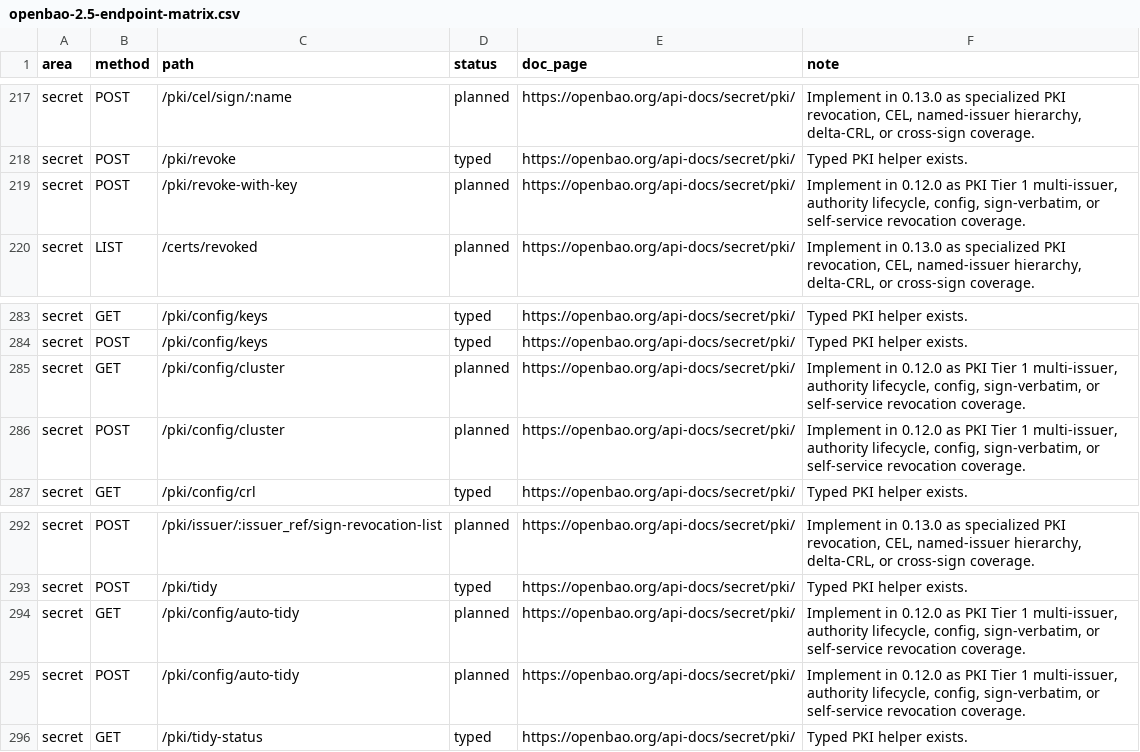
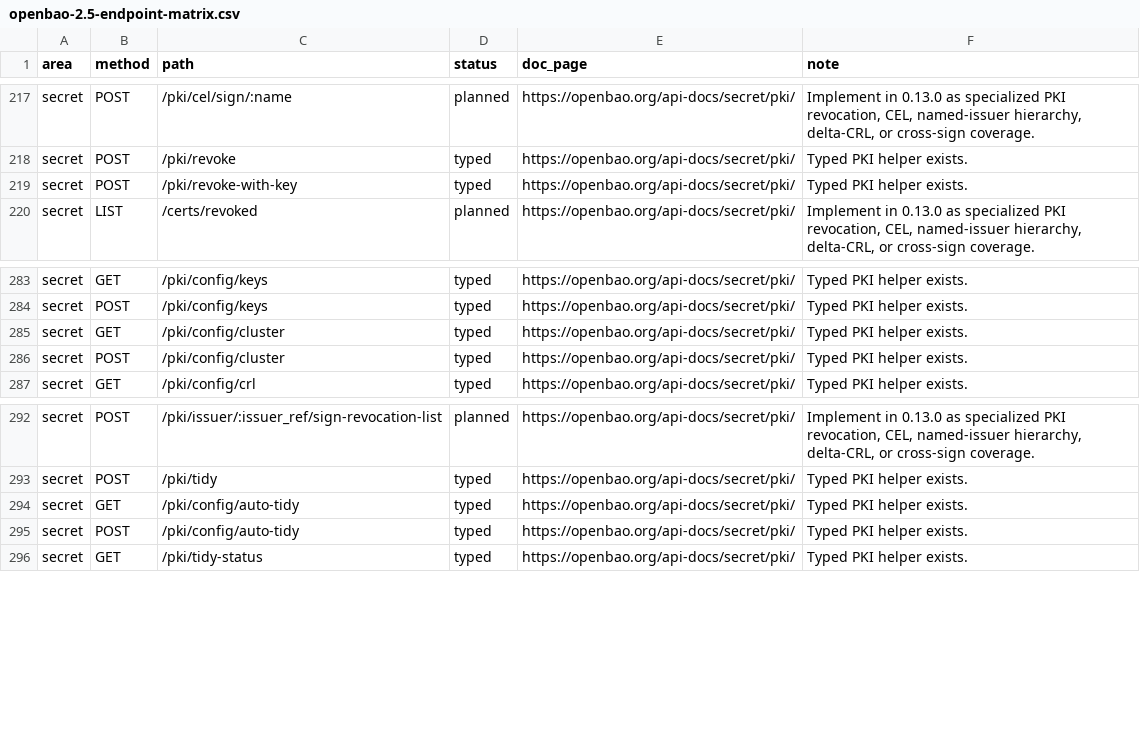
Before and after one commit to valkyoth/openbao-rust-crate, a CSV file: docs/openbao-2.5-endpoint-matrix.csv, drawn as a sheet; only a part is shown, gaps mark what is left out.

Commit message:
Add PKI config and revoke with key helpers

```diff
--- a/docs/openbao-2.5-endpoint-matrix.csv
+++ b/docs/openbao-2.5-endpoint-matrix.csv
@@ -218,3 +218,3 @@ secret,POST,/pki/cel/sign/:name,planned,https://openbao.org/api-docs/secret/pki/
 secret,POST,/pki/revoke,typed,https://openbao.org/api-docs/secret/pki/,Typed PKI helper exists.
-secret,POST,/pki/revoke-with-key,planned,https://openbao.org/api-docs/secret/pki/,"Implement in 0.12.0 as PKI Tier 1 multi-issuer, authority lifecycle, config, sign-verbatim, or self-service revocation coverage."
+secret,POST,/pki/revoke-with-key,typed,https://openbao.org/api-docs/secret/pki/,Typed PKI helper exists.
 secret,LIST,/certs/revoked,planned,https://openbao.org/api-docs/secret/pki/,"Implement in 0.13.0 as specialized PKI revocation, CEL, named-issuer hierarchy, delta-CRL, or cross-sign coverage."
@@ -284,4 +284,4 @@ secret,GET,/pki/config/keys,typed,https://openbao.org/api-docs/secret/pki/,Typed
 secret,POST,/pki/config/keys,typed,https://openbao.org/api-docs/secret/pki/,Typed PKI helper exists.
-secret,GET,/pki/config/cluster,planned,https://openbao.org/api-docs/secret/pki/,"Implement in 0.12.0 as PKI Tier 1 multi-issuer, authority lifecycle, config, sign-verbatim, or self-service revocation coverage."
-secret,POST,/pki/config/cluster,planned,https://openbao.org/api-docs/secret/pki/,"Implement in 0.12.0 as PKI Tier 1 multi-issuer, authority lifecycle, config, sign-verbatim, or self-service revocation coverage."
+secret,GET,/pki/config/cluster,typed,https://openbao.org/api-docs/secret/pki/,Typed PKI helper exists.
+secret,POST,/pki/config/cluster,typed,https://openbao.org/api-docs/secret/pki/,Typed PKI helper exists.
 secret,GET,/pki/config/crl,typed,https://openbao.org/api-docs/secret/pki/,Typed PKI helper exists.
@@ -293,4 +293,4 @@ secret,POST,/pki/issuer/:issuer_ref/sign-revocation-list,planned,https://openbao
 secret,POST,/pki/tidy,typed,https://openbao.org/api-docs/secret/pki/,Typed PKI helper exists.
-secret,GET,/pki/config/auto-tidy,planned,https://openbao.org/api-docs/secret/pki/,"Implement in 0.12.0 as PKI Tier 1 multi-issuer, authority lifecycle, config, sign-verbatim, or self-service revocation coverage."
-secret,POST,/pki/config/auto-tidy,planned,https://openbao.org/api-docs/secret/pki/,"Implement in 0.12.0 as PKI Tier 1 multi-issuer, authority lifecycle, config, sign-verbatim, or self-service revocation coverage."
+secret,GET,/pki/config/auto-tidy,typed,https://openbao.org/api-docs/secret/pki/,Typed PKI helper exists.
+secret,POST,/pki/config/auto-tidy,typed,https://openbao.org/api-docs/secret/pki/,Typed PKI helper exists.
 secret,GET,/pki/tidy-status,typed,https://openbao.org/api-docs/secret/pki/,Typed PKI helper exists.
```
Also changed, not shown: 8 other files.
